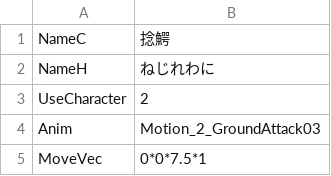
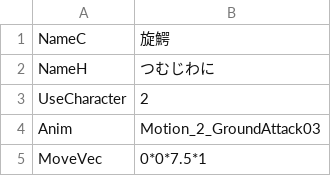
Before and after one commit to vinvinvidal/Project00, a CSV file: Project/Assets/Resources/csv/Arts/Arts206.csv, drawn as a sheet; only a part is shown.

```diff
--- a/Project/Assets/Resources/csv/Arts/Arts206.csv
+++ b/Project/Assets/Resources/csv/Arts/Arts206.csv
@@ -1,3 +1,3 @@
-NameC,捻鰐
-NameH,ねじれわに
+NameC,旋鰐
+NameH,つむじわに
 UseCharacter,2
```
Also changed, not shown: 6 other files.
